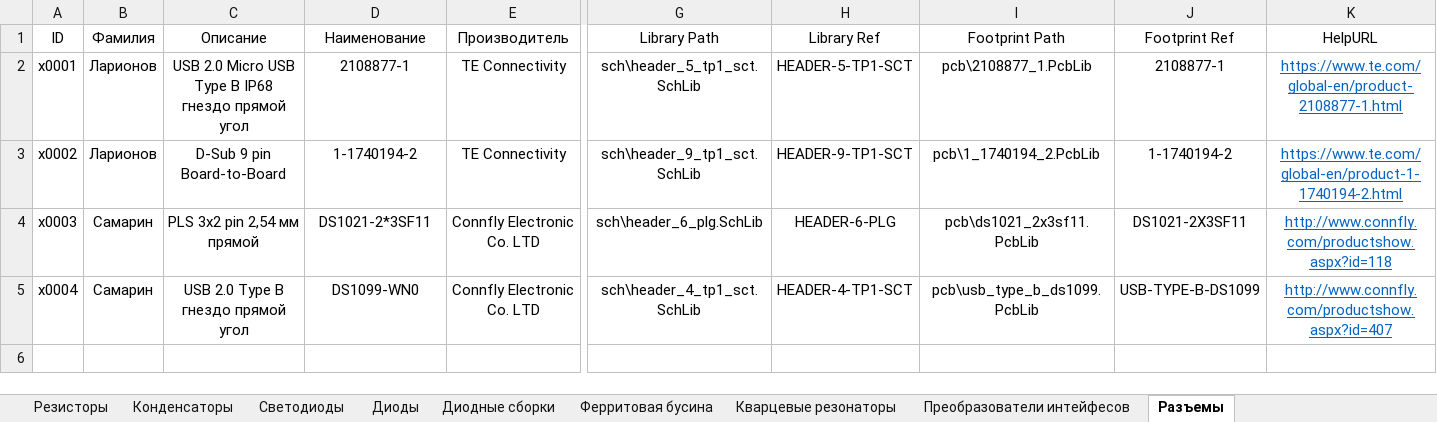
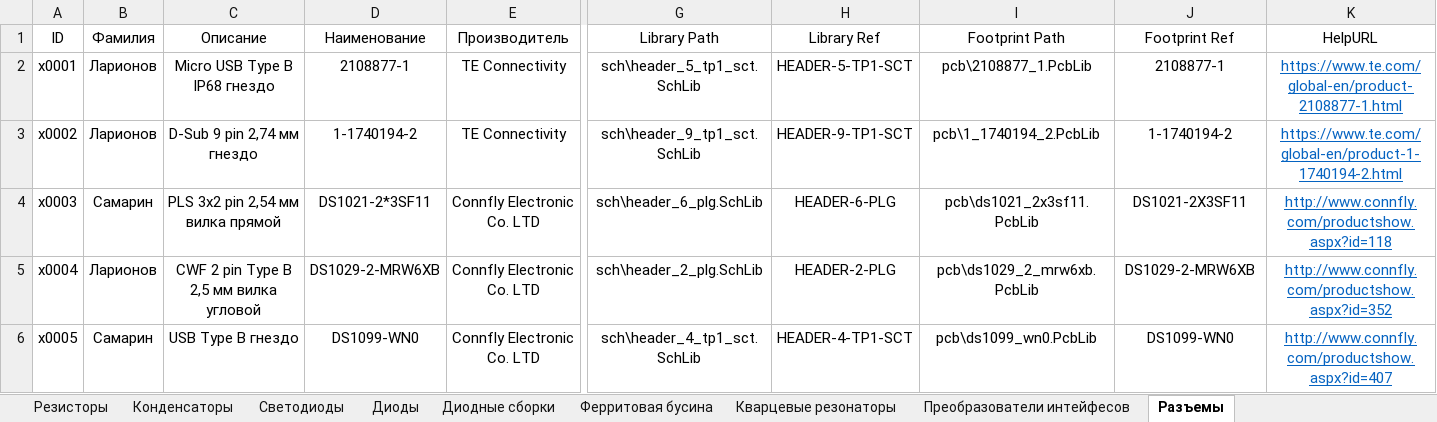
Before and after one commit to TonyCooT/Altium_BEng, an Excel workbook: library/Database_Students.xlsx, sheet Разъемы, drawn as a sheet; only a part is shown, gaps mark what is left out; values as stored, in another font and other column widths than the file's, no borders; rows hold the shown columns only; the diff names each change by its address in the sheet, - before the commit and + after, or states it on an @@ line.

Commit message:
Добавил разъем CWF + исправил УГО и посадочное место

```diff
--- a/library/Database_Students.xlsx (sheet Разъемы)
+++ b/library/Database_Students.xlsx (sheet Разъемы)
-C2 (Описание): USB 2.0 Micro USB Type B IP68 гнездо прямой угол
+C2 (Описание): Micro USB Type B IP68 гнездо
-C3 (Описание): D-Sub 9 pin Board-to-Board
+C3 (Описание): D-Sub 9 pin 2,74 мм гнездо
-C4 (Описание): PLS 3x2 pin 2,54 мм прямой
+C4 (Описание): PLS 3x2 pin 2,54 мм вилка прямой
-B5 (Фамилия): Самарин
+B5 (Фамилия): Ларионов
-C5 (Описание): USB 2.0 Type B гнездо прямой угол
+C5 (Описание): CWF 2 pin Type B 2,5 мм вилка угловой
-D5 (Наименование): DS1099-WN0
+D5 (Наименование): DS1029-2-MRW6XB
-G5 (Library Path): sch\header_4_tp1_sct.SchLib
+G5 (Library Path): sch\header_2_plg.SchLib
-H5 (Library Ref): HEADER-4-TP1-SCT
+H5 (Library Ref): HEADER-2-PLG
-I5 (Footprint Path): pcb\usb_type_b_ds1099.PcbLib
+I5 (Footprint Path): pcb\ds1029_2_mrw6xb.PcbLib
-J5 (Footprint Ref): USB-TYPE-B-DS1099
+J5 (Footprint Ref): DS1029-2-MRW6XB
-K5 (HelpURL): http://www.connfly.com/productshow.aspx?id=407
+K5 (HelpURL): http://www.connfly.com/productshow.aspx?id=352
+row 6: x0005 | Самарин | USB Type B гнездо | DS1099-WN0 | Connfly Electronic Co. LTD | sch\header_4_tp1_sct.SchLib | HEADER-4-TP1-SCT | pcb\ds1099_wn0.PcbLib | DS1099-WN0 | http://www.connfly.com/productshow.aspx?id=407
```
Also changed, not shown: 8 other files.
